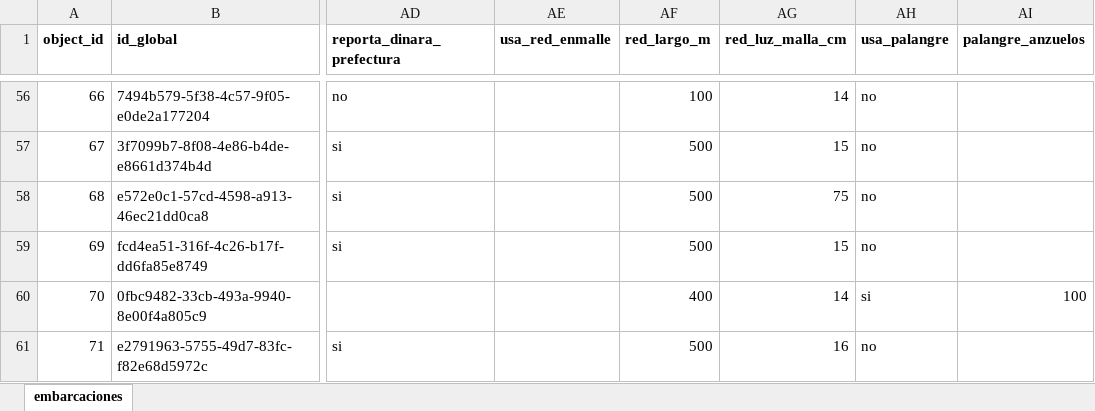
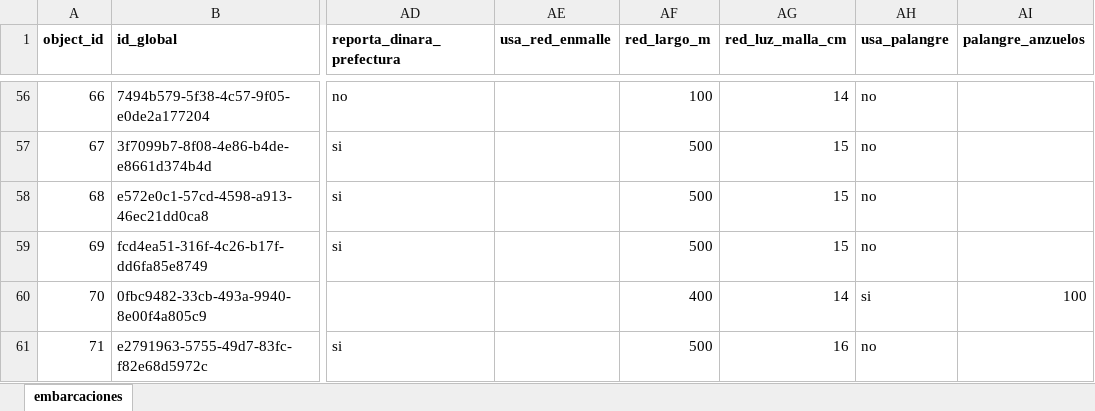
Before and after one commit to Marianafabre/censo_pescadores_sj, an Excel workbook: embarcacion_censo_pescadores.xlsx, sheet embarcaciones, drawn as a sheet; only a part is shown, gaps mark what is left out; values as stored, in another font and other column widths than the file's, no borders; charts and pictures not drawn; the diff names each change by its address in the sheet, - before the commit and + after, or states it on an @@ line.

Commit message:
Add files via upload

```diff
--- a/embarcacion_censo_pescadores.xlsx (sheet embarcaciones)
+++ b/embarcacion_censo_pescadores.xlsx (sheet embarcaciones)
-AG58 (red_luz_malla_cm): 75
+AG58 (red_luz_malla_cm): 15
```
Also changed, not shown: charts or pictures.
